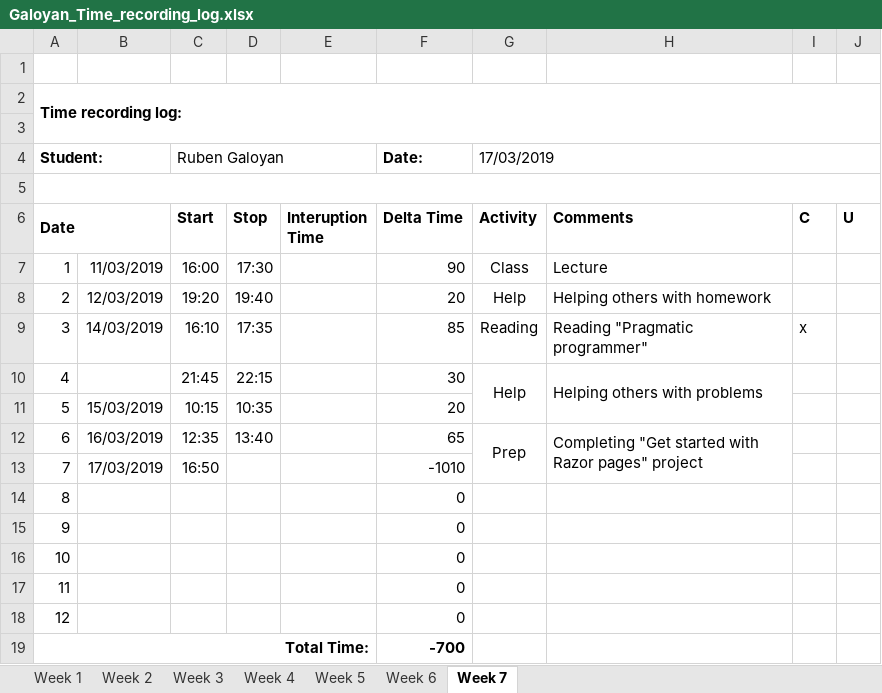
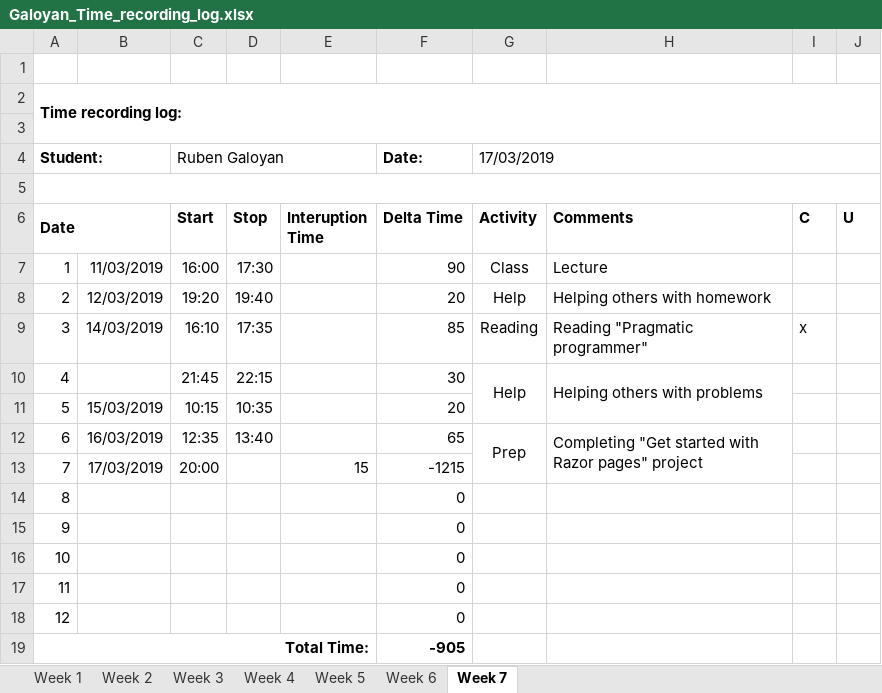
Before and after one commit to AllHaif/ISA2, an Excel workbook: Galoyan_Time_recording_log.xlsx, sheet Week 7, drawn as a sheet; values as stored, in another font and other column widths than the file's, no borders; the diff names each change by its address in the sheet, - before the commit and + after, or states it on an @@ line.

```diff
--- a/Galoyan_Time_recording_log.xlsx (sheet Week 7)
+++ b/Galoyan_Time_recording_log.xlsx (sheet Week 7)
-C13 (Start): 16:50
+C13 (Start): 20:00
-E13 (Interuption Time): (empty)
+E13 (Interuption Time): 15
-F13 (Delta Time): -1010
+F13 (Delta Time): -1215
-F19 (Delta Time): -700
+F19 (Delta Time): -905
```
Also changed, not shown: 7 other files.
